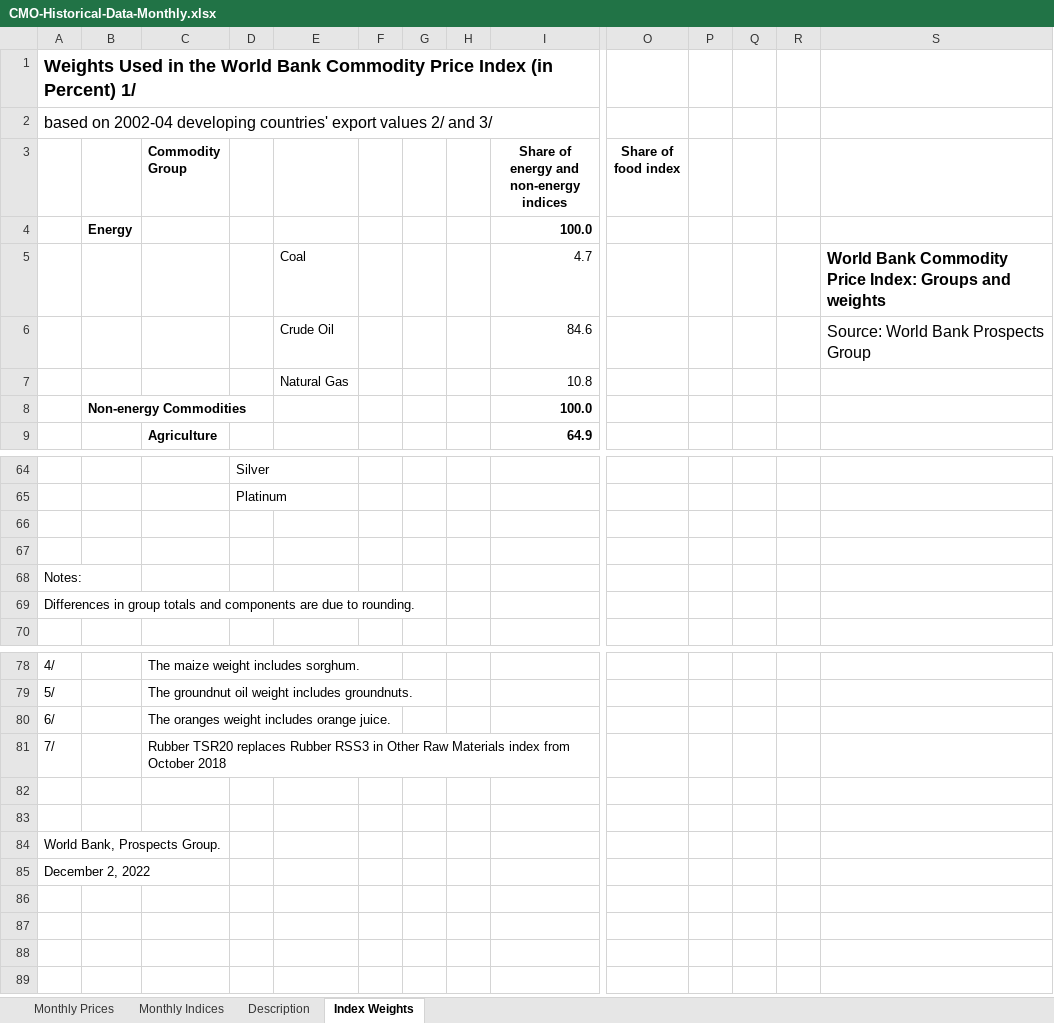
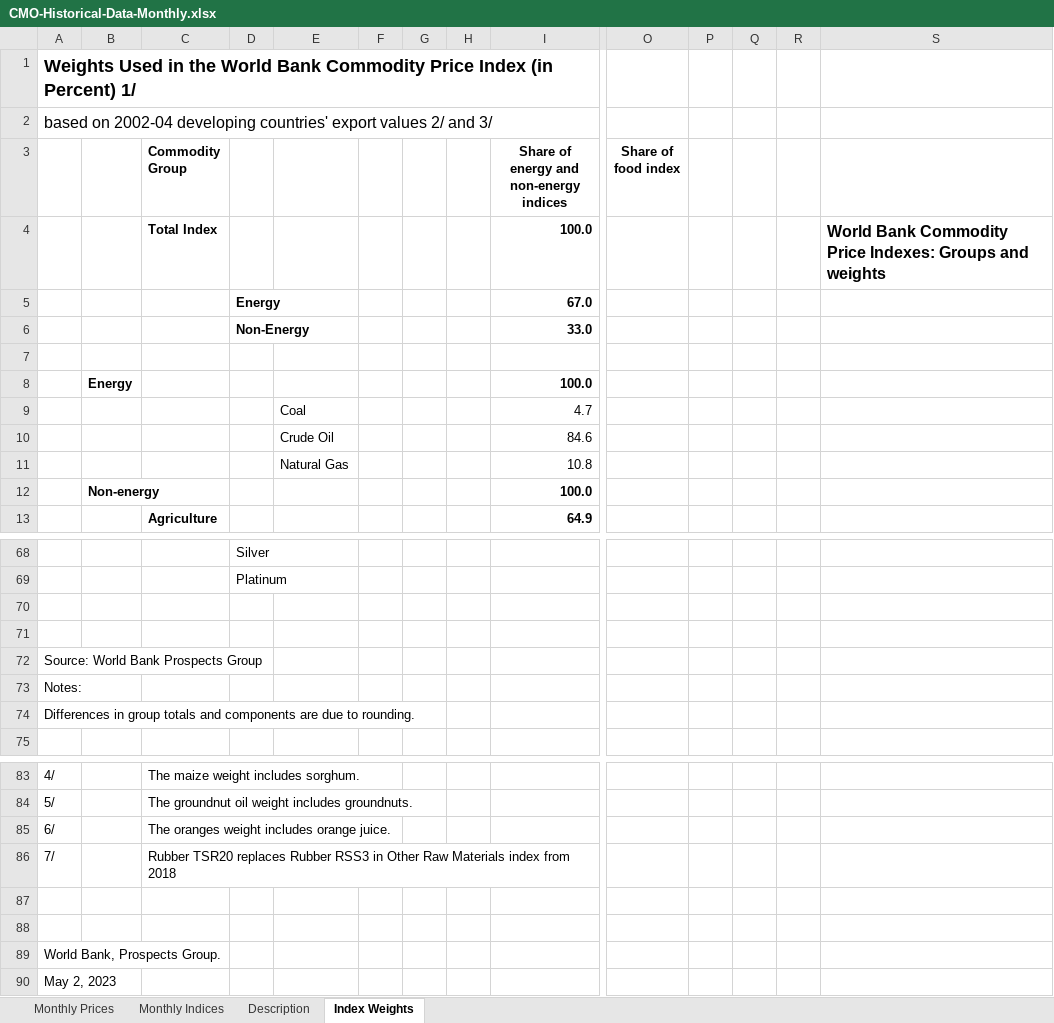
Before and after one commit to OFCE/SIWU, an Excel workbook: data/CMO-Historical-Data-Monthly.xlsx, sheet Index Weights, drawn as a sheet; only a part is shown, gaps mark what is left out; values as stored, in another font and other column widths than the file's, no borders; charts and pictures not drawn; addresses are those after the commit; rows hold the shown columns only; the diff names each change by its address in the sheet, - before the commit and + after, or states it on an @@ line.

Commit message:
commodities

```diff
--- a/data/CMO-Historical-Data-Monthly.xlsx (sheet Index Weights)
+++ b/data/CMO-Historical-Data-Monthly.xlsx (sheet Index Weights)
+row 4:  |  | Total Index |  |  |  |  |  | 100.0 |  |  |  |  | World Bank Commodity Price Indexes: Groups and weights
+row 5:  |  |  | Energy |  |  |  |  | 67.0
+row 6:  |  |  | Non-Energy |  |  |  |  | 33.0
+row 7: (empty)
-S9: World Bank Commodity Price Index: Groups and weights
+S9: (empty)
-S10: Source: World Bank Prospects Group
+S10: (empty)
-B12: Non-energy Commodities
+B12: Non-energy
+row 72: Source: World Bank Prospects Group
-C86 (Commodity Group): …index from October 2018
+C86 (Commodity Group): …index from 2018
-A90: December 2, 2022
+A90: May 2, 2023
```
Also changed, not shown: sheet Monthly Prices, sheet Monthly Indices, sheet Description, charts or pictures, 4 other files.
